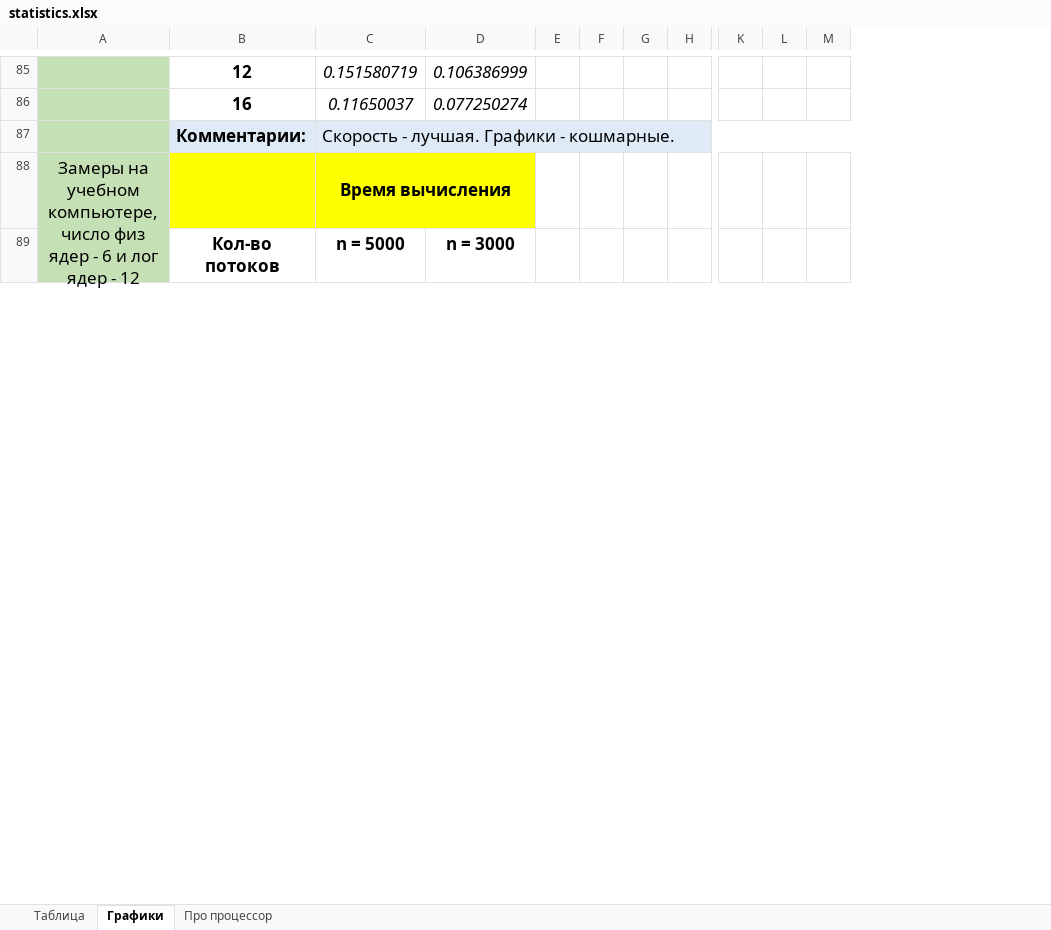
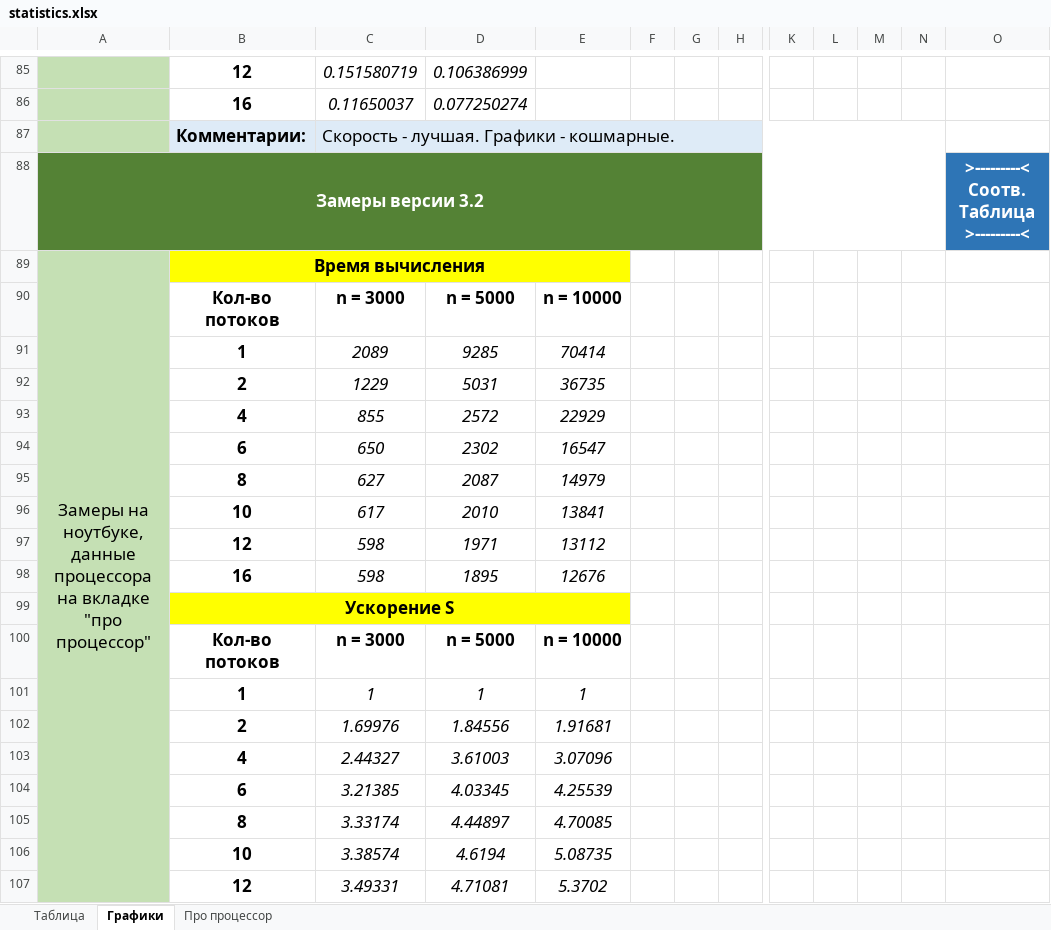
Before and after one commit to ArchBenchs/ArchBenchs, an Excel workbook: DecompositionLU/docs/statistics.xlsx, sheet Графики, drawn as a sheet; only a part is shown, gaps mark what is left out; values as stored, in another font and other column widths than the file's, no borders; charts and pictures not drawn; removed rows and columns are numbered as before the commit, all else as after; rows hold the shown columns only; the diff covers the shown part only; the diff names each change by its address in the sheet, - before the commit and + after, or states it on an @@ line.

Commit message:
New statistics

```diff
--- a/DecompositionLU/docs/statistics.xlsx (sheet Графики)
+++ b/DecompositionLU/docs/statistics.xlsx (sheet Графики)
-column E, empty
+column E, row 90: n = 10000
+column N, empty
+column O, empty
-row 88: Замеры на учебном компьютере, число физ ядер - 6 и лог ядер - 12 |  | Время вычисления
+row 88: Замеры версии 3.2 |  |  |  |  |  |  |  |  |  |  |  | >---------< Соотв. Таблица >---------<
+row 89: Замеры на ноутбуке, данные процессора на вкладке "про процессор" | Время вычисления
-C90: n = 5000
+C90: n = 3000
-D90: n = 3000
+D90: n = 5000
+row 91:  | 1 | 2089 | 9285 | 70414
+row 92:  | 2 | 1229 | 5031 | 36735
+row 93:  | 4 | 855 | 2572 | 22929
+row 94:  | 6 | 650 | 2302 | 16547
+row 95:  | 8 | 627 | 2087 | 14979
+row 96:  | 10 | 617 | 2010 | 13841
+row 97:  | 12 | 598 | 1971 | 13112
+row 98:  | 16 | 598 | 1895 | 12676
+row 99:  | Ускорение S
+row 100:  | Кол-во потоков | n = 3000 | n = 5000 | n = 10000
+row 101:  | 1 | 1 | 1 | 1
+row 102:  | 2 | 1.69976 | 1.84556 | 1.91681
+row 103:  | 4 | 2.44327 | 3.61003 | 3.07096
+row 104:  | 6 | 3.21385 | 4.03345 | 4.25539
+row 105:  | 8 | 3.33174 | 4.44897 | 4.70085
+row 106:  | 10 | 3.38574 | 4.6194 | 5.08735
+row 107:  | 12 | 3.49331 | 4.71081 | 5.3702
```
Also changed, not shown: 20 added rows, 6 removed rows, 12 edited cells and merged cells elsewhere in this sheet, sheet Таблица, formulas that keep their value, charts or pictures, 3 other files.
